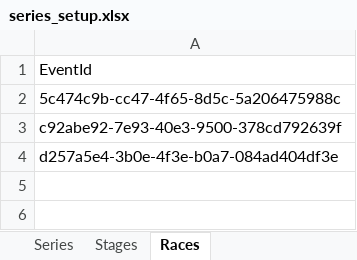
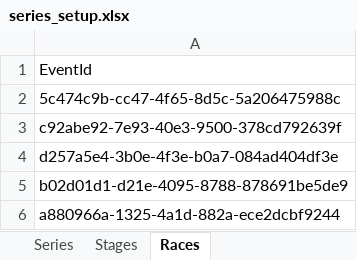
Before and after one commit to HarrysRacing/rouvy-timetrial-series, an Excel workbook: database/series_setup.xlsx, sheet Races, drawn as a sheet; values as stored, in another font and other column widths than the file's, no borders; the diff names each change by its address in the sheet, - before the commit and + after, or states it on an @@ line.

```diff
--- a/database/series_setup.xlsx (sheet Races)
+++ b/database/series_setup.xlsx (sheet Races)
+row 5: b02d01d1-d21e-4095-8788-878691be5de9
+row 6: a880966a-1325-4a1d-882a-ece2dcbf9244
```
Also changed, not shown: 5 other files.
